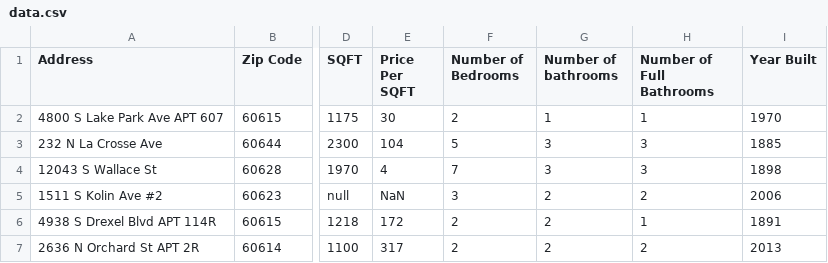
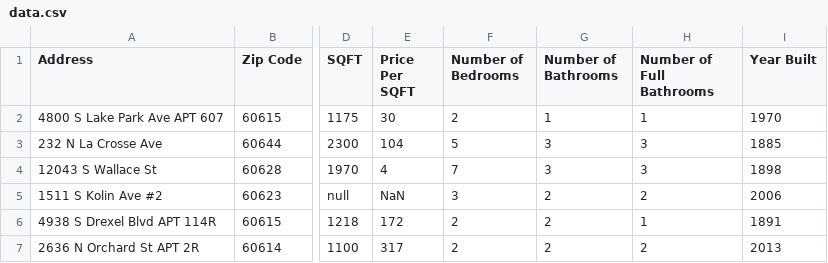
Before and after one commit to TylerLyczak/CS418-FinalProject, a CSV file: data.csv, drawn as a sheet; only a part is shown, gaps mark what is left out; the diff names each change by its address in the sheet, - before the commit and + after, or states it on an @@ line.

```diff
--- a/data.csv
+++ b/data.csv
-G1: Number of bathrooms
+G1: Number of Bathrooms
```
Also changed, not shown: 1 other file.
